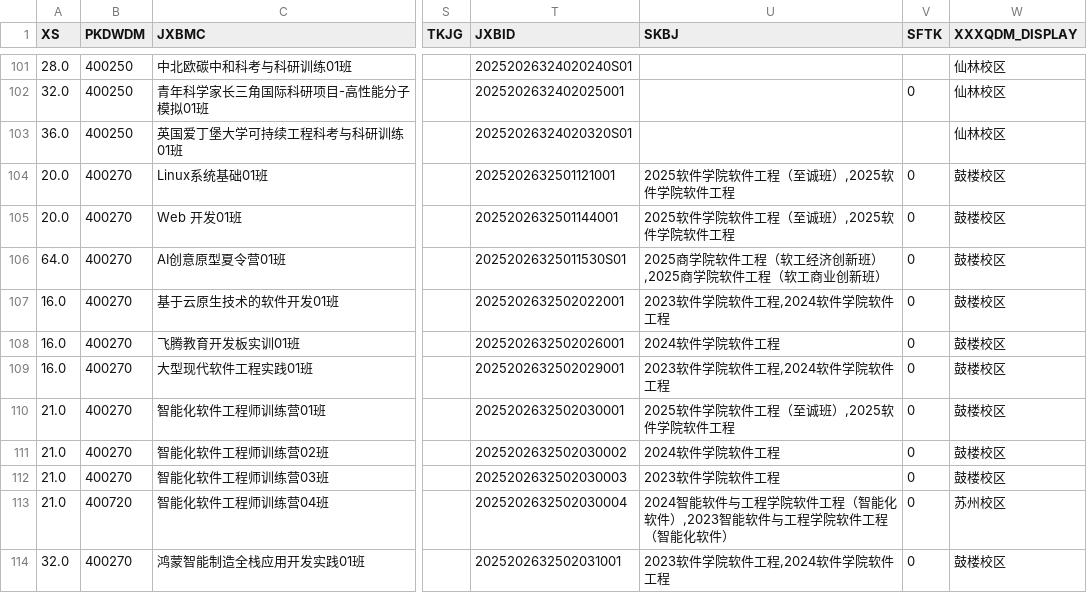
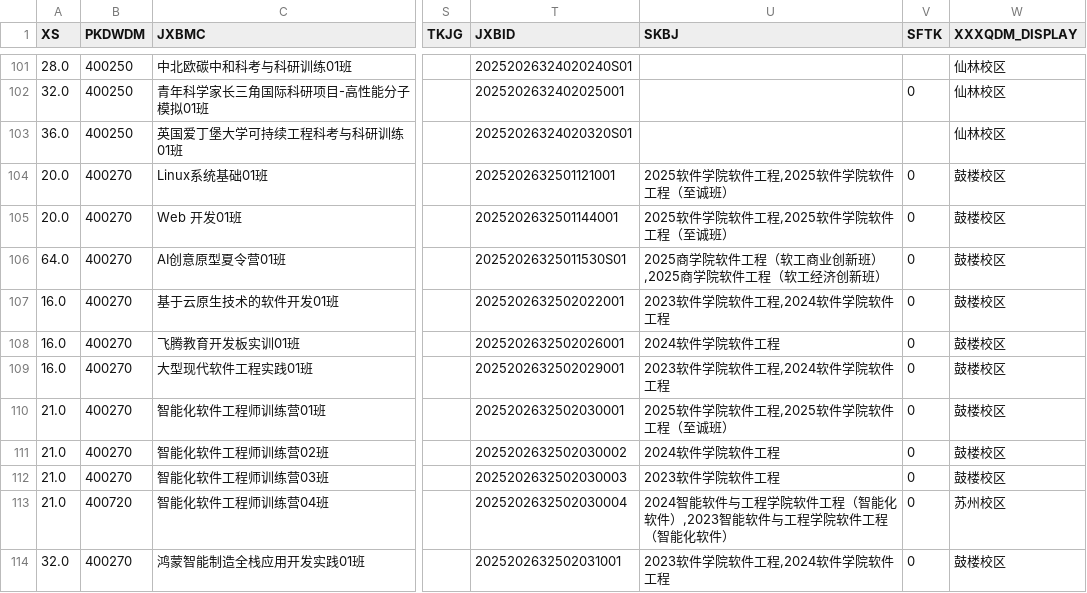
Before and after one commit to at-nju/courses, a CSV file: data/2025-2026-3/courses.csv, drawn as a sheet; only a part is shown, gaps mark what is left out; the diff covers the shown part only; the diff names each change by its address in the sheet, - before the commit and + after, or states it on an @@ line.

```diff
--- a/data/2025-2026-3/courses.csv
+++ b/data/2025-2026-3/courses.csv
-U104:U105 (SKBJ): 2025软件学院软件工程（至诚班）,2025软件学院软件工程
+U104:U105 (SKBJ): 2025软件学院软件工程,2025软件学院软件工程（至诚班）
-U106 (SKBJ): 2025商学院软件工程（软工经济创新班）,2025商学院软件工程（软工商业创新班）
+U106 (SKBJ): 2025商学院软件工程（软工商业创新班）,2025商学院软件工程（软工经济创新班）
-U110 (SKBJ): 2025软件学院软件工程（至诚班）,2025软件学院软件工程
+U110 (SKBJ): 2025软件学院软件工程,2025软件学院软件工程（至诚班）
```
Also changed, not shown: 55 edited cells elsewhere in this file, 8 other files.
